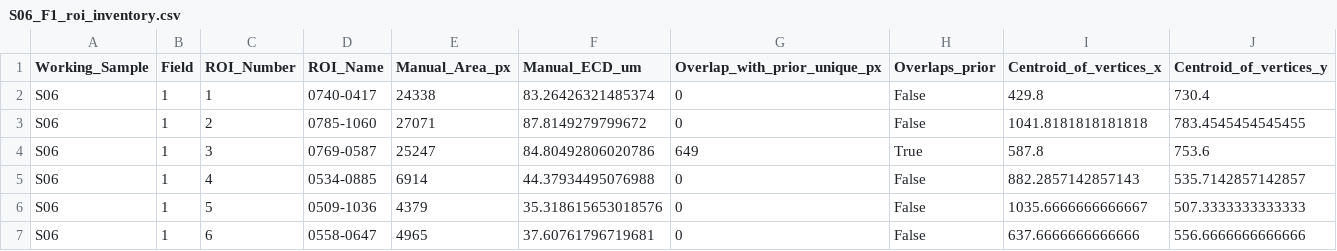
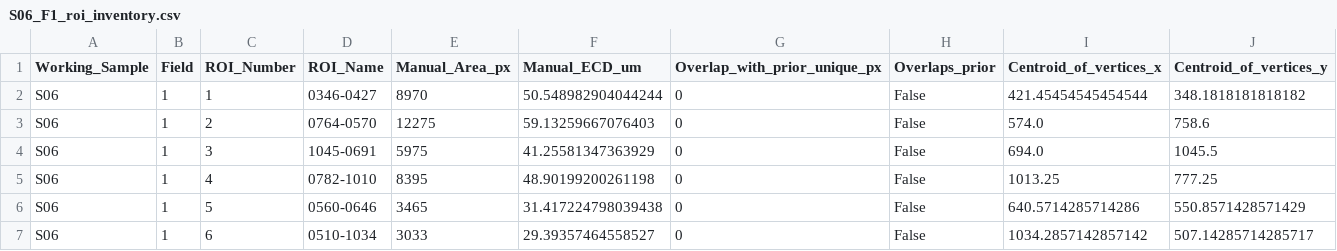
Before and after one commit to sreearravind/Al_Graphene_workMicrostructure, a CSV file: Phase1_Task4_Expert_ROI_Validation/output/S06_F1_roi_inventory.csv, drawn as a sheet; only a part is shown; the diff covers the shown part only.

```diff
--- a/Phase1_Task4_Expert_ROI_Validation/output/S06_F1_roi_inventory.csv
+++ b/Phase1_Task4_Expert_ROI_Validation/output/S06_F1_roi_inventory.csv
@@ -1,7 +1,7 @@
 Working_Sample,Field,ROI_Number,ROI_Name,Manual_Area_px,Manual_ECD_um,Overlap_with_prior_unique_px,Overlaps_prior,Centroid_of_vertices_x,Centroid_of_vertices_y
-S06,1,1,0740-0417,24338,83.26426321485374,0,False,429.8,730.4
-S06,1,2,0785-1060,27071,87.8149279799672,0,False,1041.8181818181818,783.4545454545455
-S06,1,3,0769-0587,25247,84.80492806020786,649,True,587.8,753.6
-S06,1,4,0534-0885,6914,44.37934495076988,0,False,882.2857142857143,535.7142857142857
-S06,1,5,0509-1036,4379,35.318615653018576,0,False,1035.6666666666667,507.3333333333333
-S06,1,6,0558-0647,4965,37.60761796719681,0,False,637.6666666666666,556.6666666666666
+S06,1,1,0346-0427,8970,50.548982904044244,0,False,421.45454545454544,348.1818181818182
+S06,1,2,0764-0570,12275,59.13259667076403,0,False,574.0,758.6
+S06,1,3,1045-0691,5975,41.25581347363929,0,False,694.0,1045.5
+S06,1,4,0782-1010,8395,48.90199200261198,0,False,1013.25,777.25
+S06,1,5,0560-0646,3465,31.417224798039438,0,False,640.5714285714286,550.8571428571429
+S06,1,6,0510-1034,3033,29.39357464558527,0,False,1034.2857142857142,507.14285714285717
```
Also changed, not shown: 15 removed rows and 15 edited cells elsewhere in this file, 6 other files.
